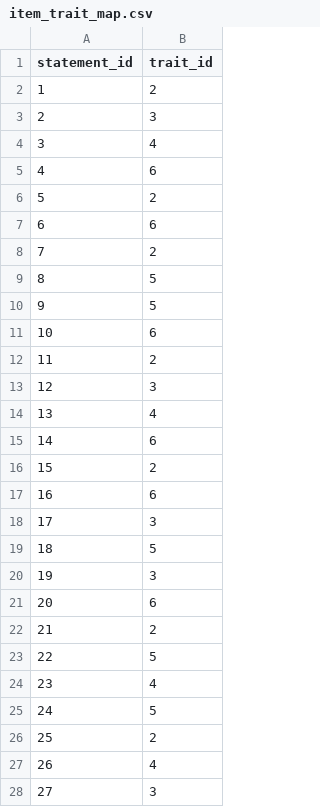
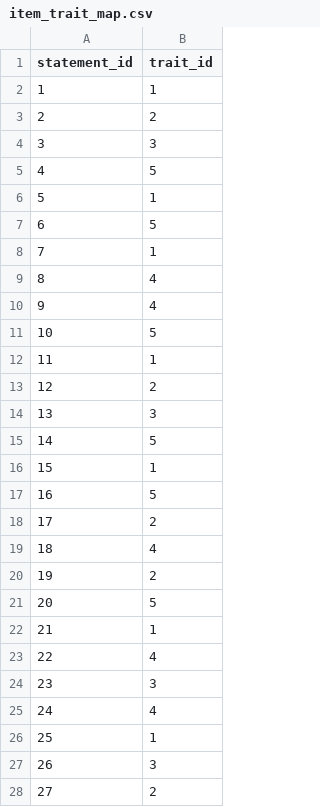
Before and after one commit to XunqiangQi/ae-tirt, a CSV file: data/real/item_trait_map.csv, drawn as a sheet; only a part is shown; the diff covers the shown part only.

```diff
--- a/data/real/item_trait_map.csv
+++ b/data/real/item_trait_map.csv
@@ -1,28 +1,28 @@
 statement_id,trait_id
-1,2
-2,3
-3,4
-4,6
-5,2
-6,6
-7,2
-8,5
-9,5
-10,6
-11,2
-12,3
-13,4
-14,6
-15,2
-16,6
-17,3
-18,5
-19,3
-20,6
-21,2
-22,5
-23,4
-24,5
-25,2
-26,4
-27,3
+1,1
+2,2
+3,3
+4,5
+5,1
+6,5
+7,1
+8,4
+9,4
+10,5
+11,1
+12,2
+13,3
+14,5
+15,1
+16,5
+17,2
+18,4
+19,2
+20,5
+21,1
+22,4
+23,3
+24,4
+25,1
+26,3
+27,2
```
Also changed, not shown: 23 edited cells elsewhere in this file, 13 other files.
